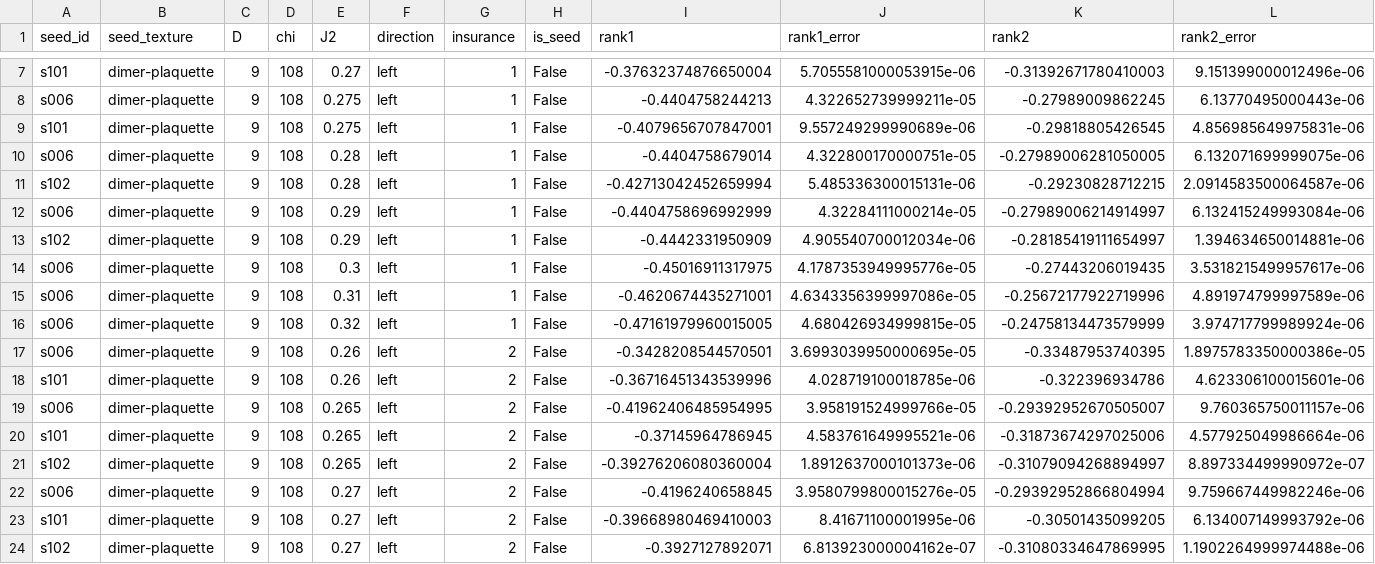
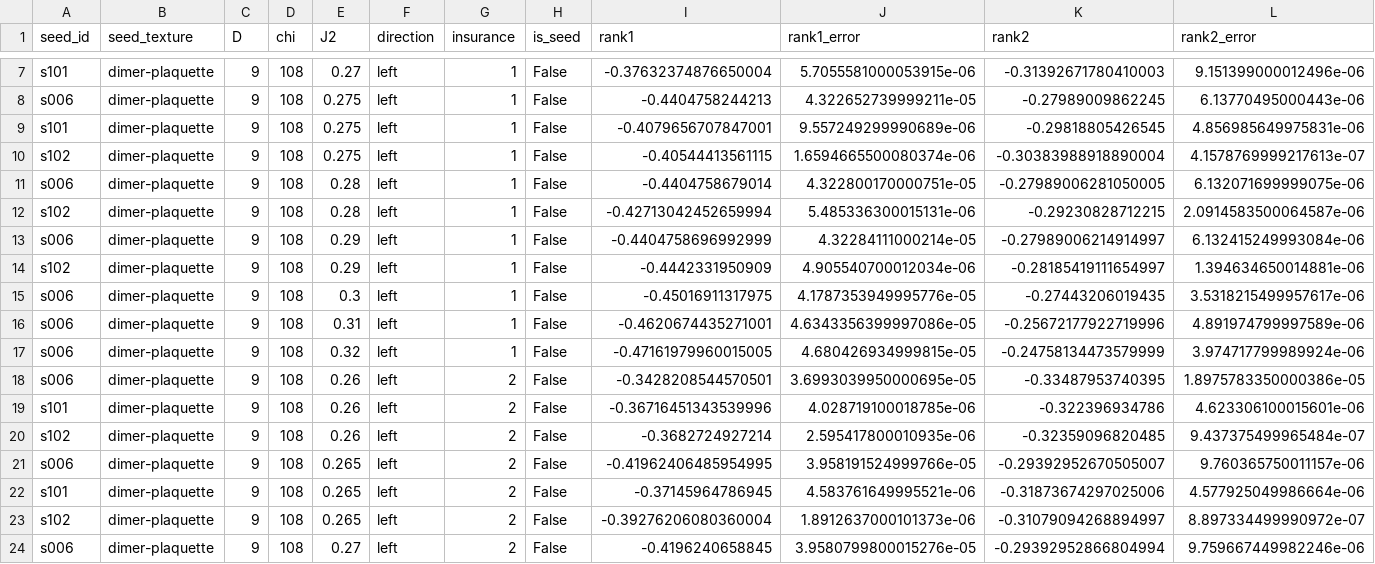
Before and after one commit to TheoVereka/6-AD-CTMRG, a CSV file: visual_elements/figs/VBCDiscriminator/j2_seed_continuations/2C3_NN_ranks_vs_J2_D9.csv, drawn as a sheet; only a part is shown, gaps mark what is left out; the shorter side is filled out with more unchanged rows; rows hold the shown columns only; the diff names each change by its address in the sheet, - before the commit and + after, or states it on an @@ line.

```diff
--- a/visual_elements/figs/VBCDiscriminator/j2_seed_continuations/2C3_NN_ranks_vs_J2_D9.csv
+++ b/visual_elements/figs/VBCDiscriminator/j2_seed_continuations/2C3_NN_ranks_vs_J2_D9.csv
+row 10: s102 | dimer-plaquette | 9 | 108 | 0.275 | left | 1 | False | -0.40544413561115 | 1.6594665500080374e-06 | -0.30383988918890004 | 4.1578769999217613e-07
+row 20: s102 | dimer-plaquette | 9 | 108 | 0.26 | left | 2 | False | -0.3682724927214 | 2.595417800010935e-06 | -0.32359096820485 | 9.437375499965484e-07
```
Also changed, not shown: visual_elements/figs/VBCDiscriminator/j2_seed_continuations/2C3_NN_ranks_vs_J2_D5.csv, visual_elements/figs/VBCDiscriminator/j2_seed_continuations/2C3_NN_ranks_vs_J2_D6.csv, 41 other files.
